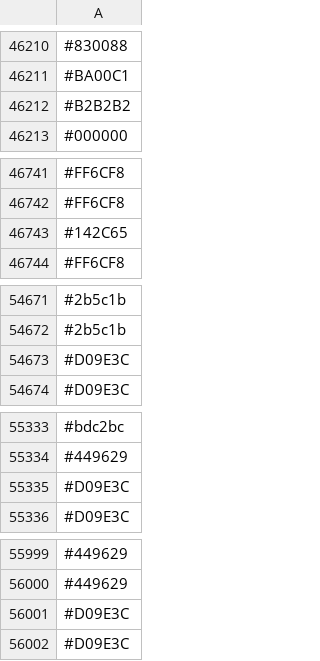
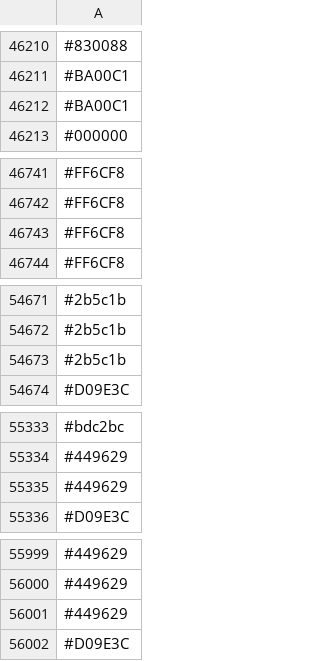
Before and after one commit to capsuleman/dirtybiology-flag-versioning, a CSV file: flag-data.csv, drawn as a sheet; only a part is shown, gaps mark what is left out; the diff covers the shown part only.

```diff
--- a/flag-data.csv
+++ b/flag-data.csv
@@ -46211,3 +46211,3 @@
 #BA00C1
-#B2B2B2
+#BA00C1
 #000000
@@ -46742,3 +46742,3 @@
 #FF6CF8
-#142C65
+#FF6CF8
 #FF6CF8
@@ -54672,3 +54672,3 @@
 #2b5c1b
-#D09E3C
+#2b5c1b
 #D09E3C
@@ -55334,3 +55334,3 @@
 #449629
-#D09E3C
+#449629
 #D09E3C
@@ -56000,3 +56000,3 @@
 #449629
-#D09E3C
+#449629
 #D09E3C
```
Also changed, not shown: 12 added rows, 12 removed rows, 3 moved rows and 6 edited cells elsewhere in this file.
